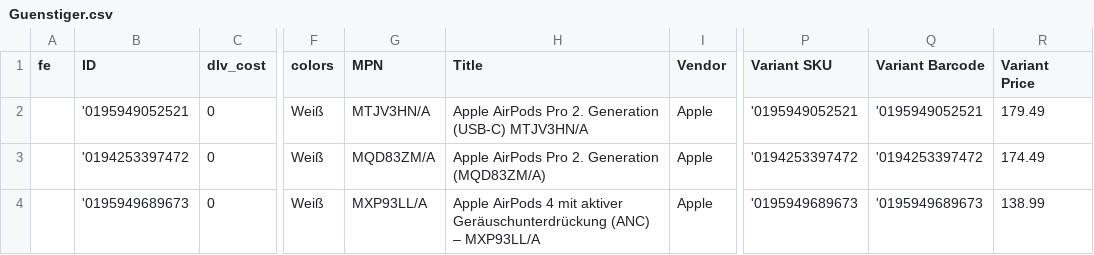
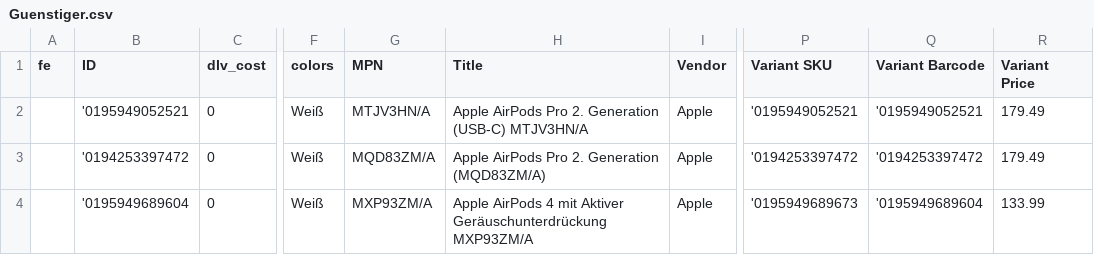
Before and after one commit to aqibali97/Feeds-Manager, a CSV file: feeds/Guenstiger.csv, drawn as a sheet; only a part is shown, gaps mark what is left out; the diff names each change by its address in the sheet, - before the commit and + after, or states it on an @@ line.

Commit message:
Automatic feed update 2026-10-26 03:13

```diff
--- a/feeds/Guenstiger.csv
+++ b/feeds/Guenstiger.csv
-R3 (Variant Price): 174.49
+R3 (Variant Price): 179.49
-B4 (ID): '0195949689673
+B4 (ID): '0195949689604
-G4 (MPN): MXP93LL/A
+G4 (MPN): MXP93ZM/A
-H4 (Title): …4 mit aktiver Geräuschunterdrückung (ANC) – MXP93LL/A
+H4 (Title): …4 mit Aktiver Geräuschunterdrückung MXP93ZM/A
-Q4 (Variant Barcode): '0195949689673
+Q4 (Variant Barcode): '0195949689604
-R4 (Variant Price): 138.99
+R4 (Variant Price): 133.99
```
Also changed, not shown: feeds/beslist_feed - DE.csv, feeds/beslist_feed - NL.csv, 1 other file.
